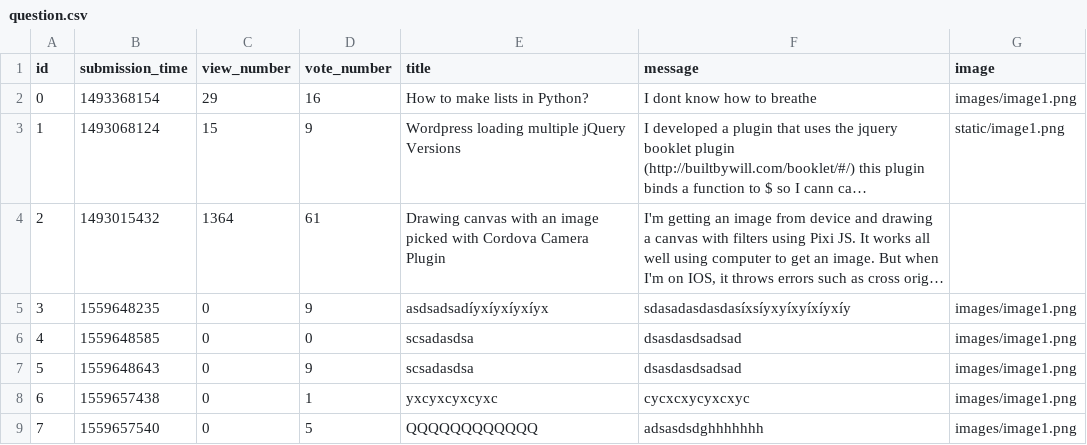
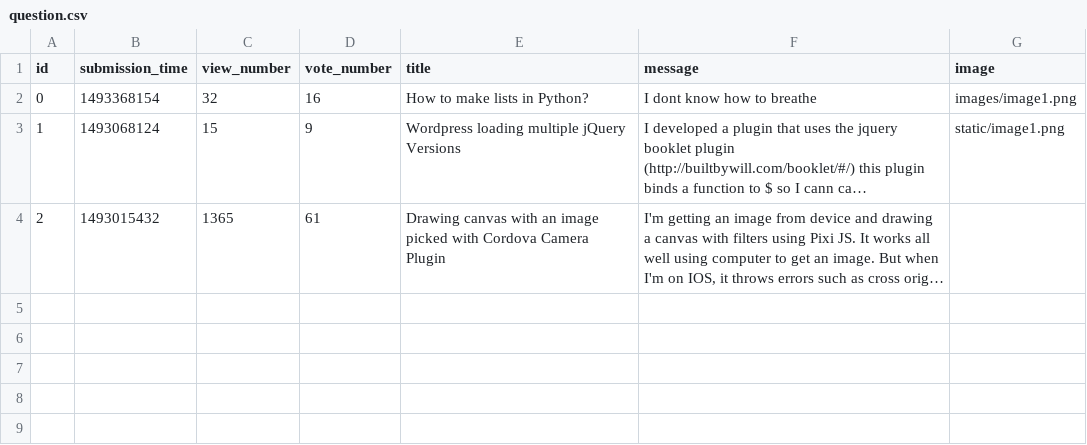
Before and after one commit to gaKoltai/ask-mate-python, a CSV file: sample_data/question.csv, drawn as a sheet; long unchanged cells end in …; the diff names each change by its address in the sheet, - before the commit and + after, or states it on an @@ line.

Commit message:
Fixed increment view number

```diff
--- a/sample_data/question.csv
+++ b/sample_data/question.csv
-C2 (view_number): 29
+C2 (view_number): 32
-C4 (view_number): 1364
+C4 (view_number): 1365
-row 5: 3 | 1559648235 | 0 | 9 | asdsadsadíyxíyxíyxíyx | sdasadasdasdasíxsíyxyíxyíxíyxíy | images/image1.png
-row 6: 4 | 1559648585 | 0 | 0 | scsadasdsa | dsasdasdsadsad | images/image1.png
-row 7: 5 | 1559648643 | 0 | 9 | scsadasdsa | dsasdasdsadsad | images/image1.png
-row 8: 6 | 1559657438 | 0 | 1 | yxcyxcyxcyxc | cycxcxycyxcxyc | images/image1.png
-row 9: 7 | 1559657540 | 0 | 5 | QQQQQQQQQQQQ | adsasdsdghhhhhhh | images/image1.png
```
Also changed, not shown: 2 other files.
